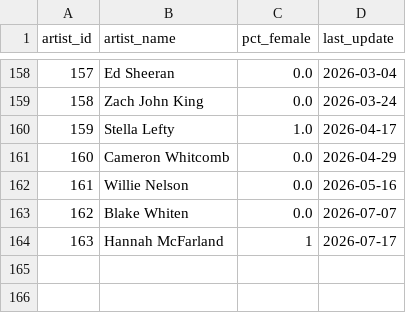
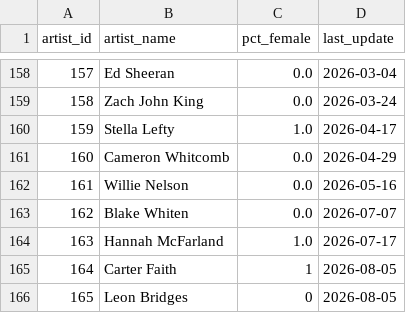
Before and after one commit to jwmanahan/billboard, a CSV file: source_data/artist.csv, drawn as a sheet; only a part is shown, gaps mark what is left out.

```diff
--- a/source_data/artist.csv
+++ b/source_data/artist.csv
@@ -163,2 +163,4 @@ artist_id,artist_name,pct_female,last_update
 162,Blake Whiten,0.0,2026-07-07
-163,Hannah McFarland,1,2026-07-17
+163,Hannah McFarland,1.0,2026-07-17
+164,Carter Faith,1,2026-08-05
+165,Leon Bridges,0,2026-08-05
```
Also changed, not shown: source_data/billboard_ranking.csv, source_data/song.csv, 4 other files.
